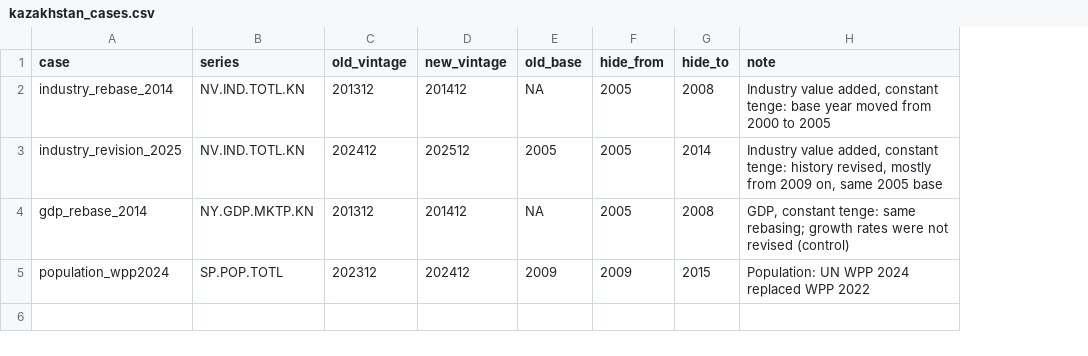
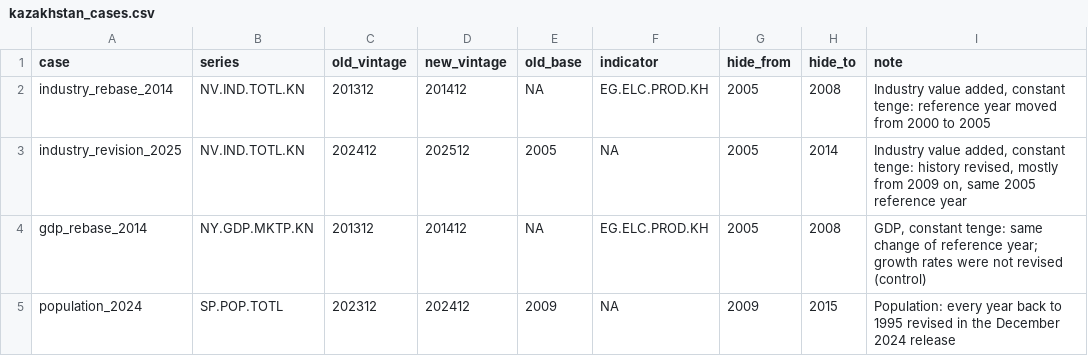
Before and after one commit to FerrumSL/series-break-backcast, a CSV file: results/kazakhstan_cases.csv, drawn as a sheet; addresses are those after the commit; the diff names each change by its address in the sheet, - before the commit and + after, or states it on an @@ line.

```diff
--- a/results/kazakhstan_cases.csv
+++ b/results/kazakhstan_cases.csv
+column F (indicator), rows 2-5: EG.ELC.PROD.KH | NA | EG.ELC.PROD.KH | NA
-I2 (note): …constant tenge: base year moved…
+I2 (note): …constant tenge: reference year moved…
-I3 (note): …same 2005 base
+I3 (note): …same 2005 reference year
-I4 (note): …tenge: same rebasing; growth rates…
+I4 (note): …tenge: same change of reference year; growth rates…
-A5 (case): population_wpp2024
+A5 (case): population_2024
-I5 (note): Population: UN WPP 2024 replaced WPP 2022
+I5 (note): Population: every year back to 1995 revised in the December 2024 release
```
Also changed, not shown: data/raw/wdi_kaz_vintages.csv, results/kazakhstan.csv, 6 other files.
